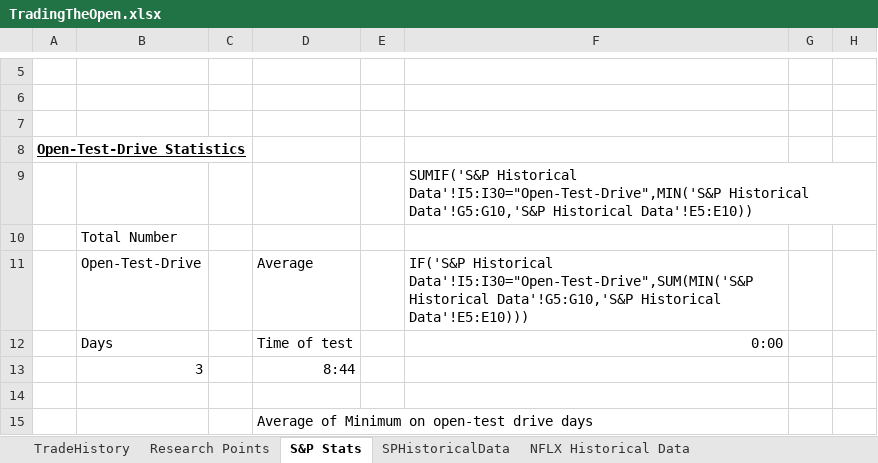
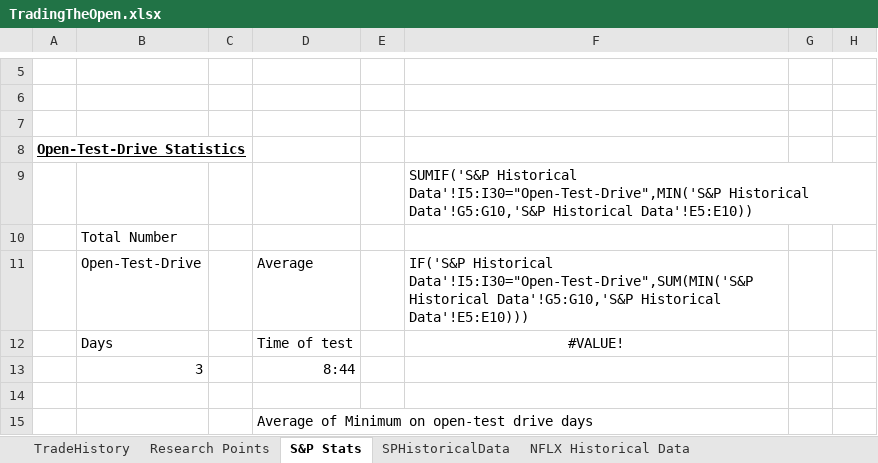
Before and after one commit to marlowequart/open, an Excel workbook: TradingTheOpen.xlsx, sheet S&P Stats, drawn as a sheet; only a part is shown, gaps mark what is left out; values as stored, in another font and other column widths than the file's, no borders; the diff names each change by its address in the sheet, - before the commit and + after, or states it on an @@ line.

```diff
--- a/TradingTheOpen.xlsx (sheet S&P Stats)
+++ b/TradingTheOpen.xlsx (sheet S&P Stats)
-F12: 0:00
+F12: #VALUE!
-F12 alignment: right
+F12 alignment: center
```
Also changed, not shown: sheet SPHistoricalData, 2 other files.
